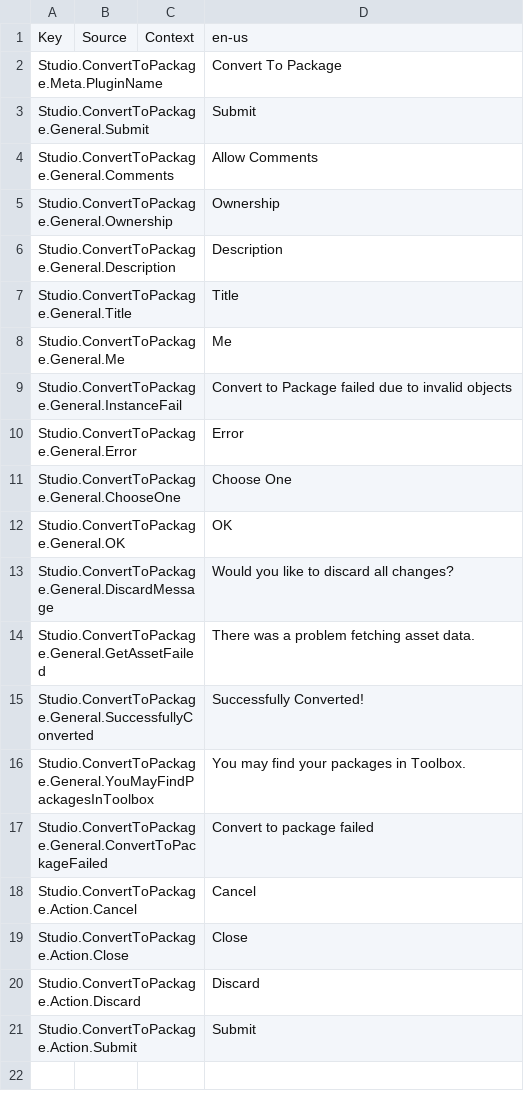
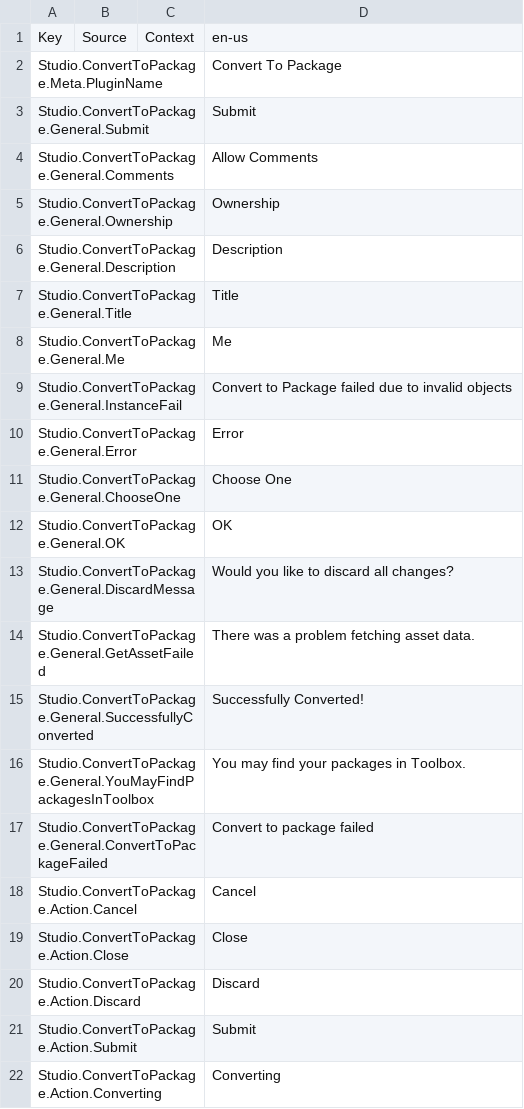
Before and after one commit to Kan18/Roblox-Client-Tracker, a CSV file: BuiltInPlugins/ConvertToPackage/Src/Resources/TranslationDevelopmentTable.csv, drawn as a sheet; the diff names each change by its address in the sheet, - before the commit and + after, or states it on an @@ line.

```diff
--- a/BuiltInPlugins/ConvertToPackage/Src/Resources/TranslationDevelopmentTable.csv
+++ b/BuiltInPlugins/ConvertToPackage/Src/Resources/TranslationDevelopmentTable.csv
+row 22: Studio.ConvertToPackage.Action.Converting |  |  | Converting
```
Also changed, not shown: BuiltInPlugins/AnimationClipEditor/Src/Resources/DevelopmentReferenceTable.csv, BuiltInPlugins/ConvertToPackage/Src/Resources/TranslationReferenceTable.csv, 52 other files.
